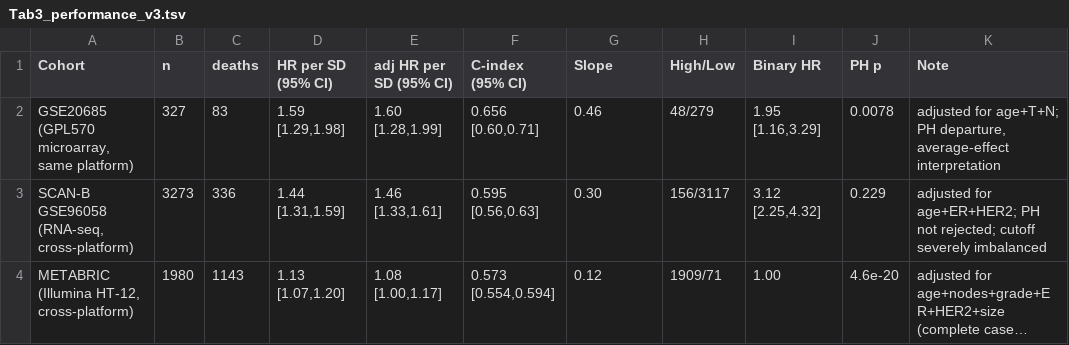
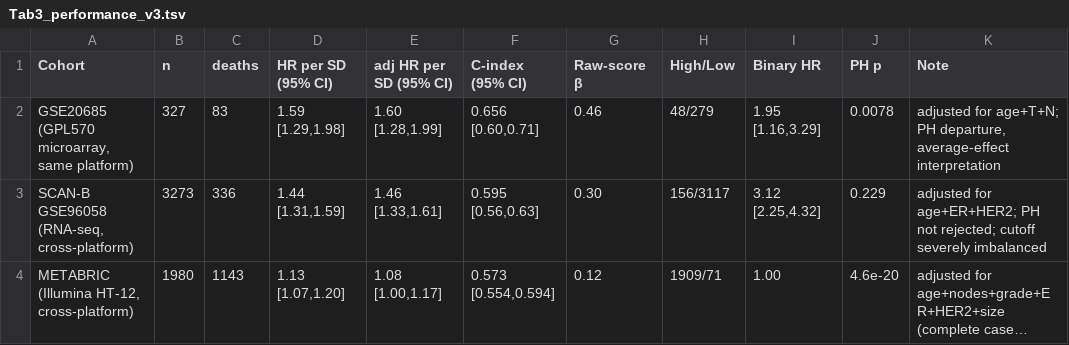
Before and after one commit to gdpujee/bcrt-immune-metabolic-score, a TSV file: tables/Tab3_performance_v3.tsv, drawn as a sheet; long unchanged cells end in ….

```diff
--- a/tables/Tab3_performance_v3.tsv
+++ b/tables/Tab3_performance_v3.tsv
@@ -1,2 +1,2 @@
-Cohort	n	deaths	HR per SD (95% CI)	adj HR per SD (95% CI)	C-index (95% CI)	Slope	High/Low	Binary HR	PH p	Note
+Cohort	n	deaths	HR per SD (95% CI)	adj HR per SD (95% CI)	C-index (95% CI)	Raw-score β	High/Low	Binary HR	PH p	Note
 GSE20685 (GPL570 microarray, same platform)	327	83	1.59 [1.29,1.98]	1.60 [1.28,1.99]	0.656 [0.60,0.71]	0.46	48/279	1.95 [1.16,3.29]	0.0078	adjusted for age+T+N; PH departure, average-effect interpretation
```
Also changed, not shown: tables/Tab1_cohorts_v3.tsv, tables/TabS1_derivation_and_units.tsv, 47 other files.
